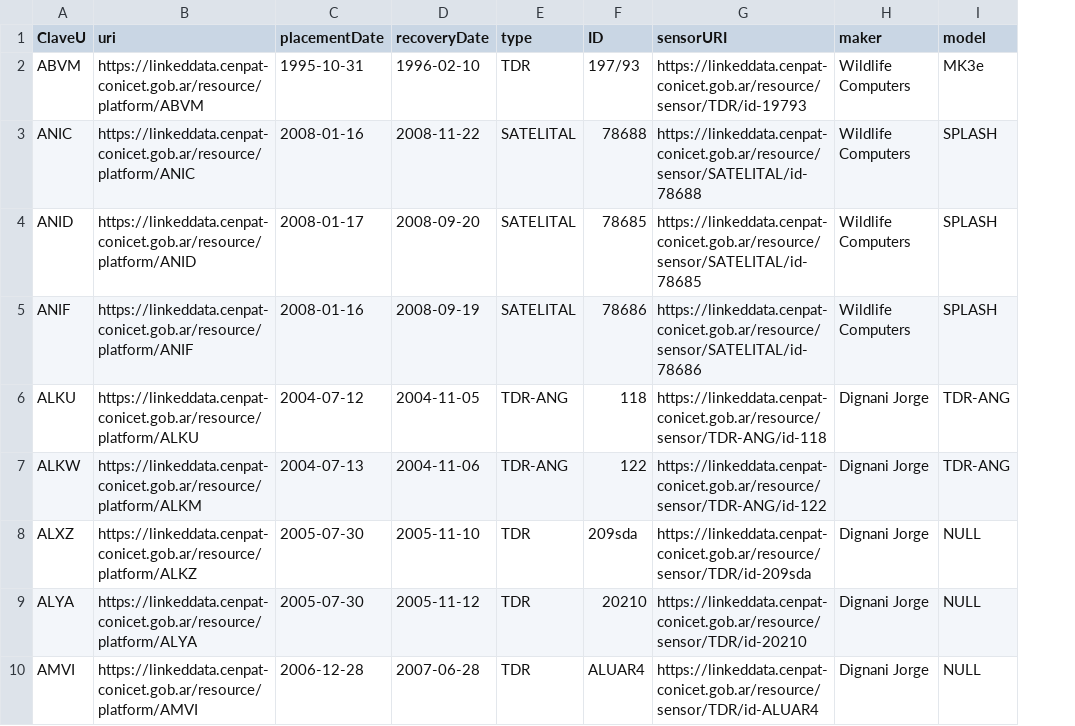
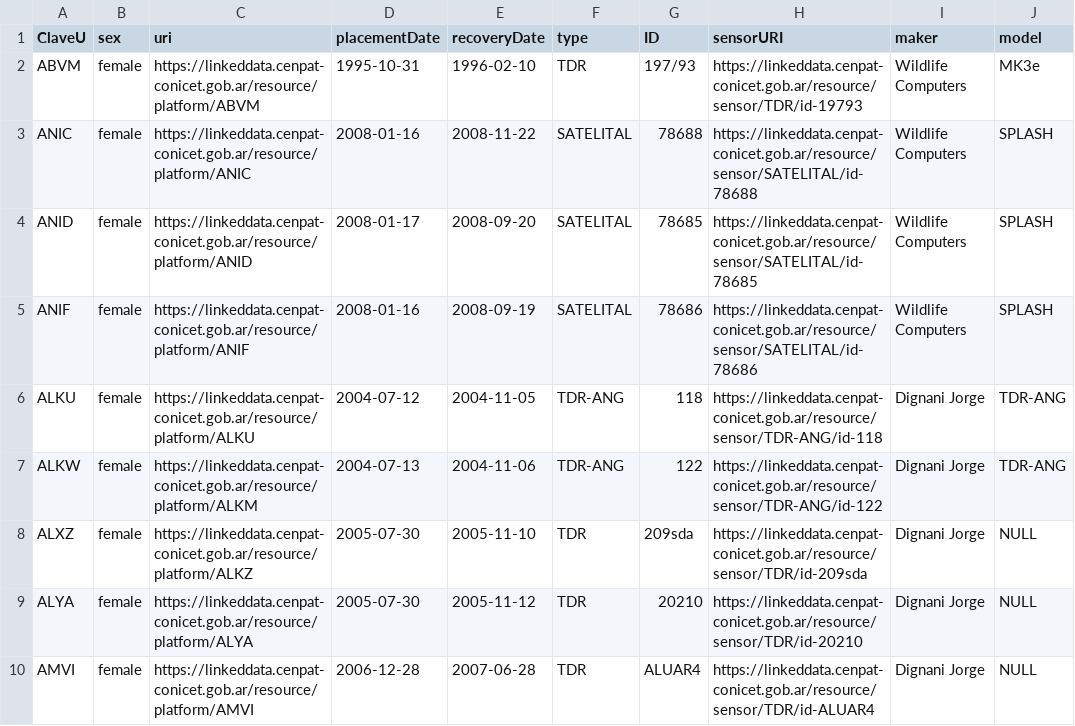
Before and after one commit to marcosdzarate/ses-dashboard, a CSV file: Instruments.csv, drawn as a sheet; the diff names each change by its address in the sheet, - before the commit and + after, or states it on an @@ line.

Commit message:
Update Instruments.csv

```diff
--- a/Instruments.csv
+++ b/Instruments.csv
+column B (sex), rows 2-10: all female
```
Also changed, not shown: 1 other file.
